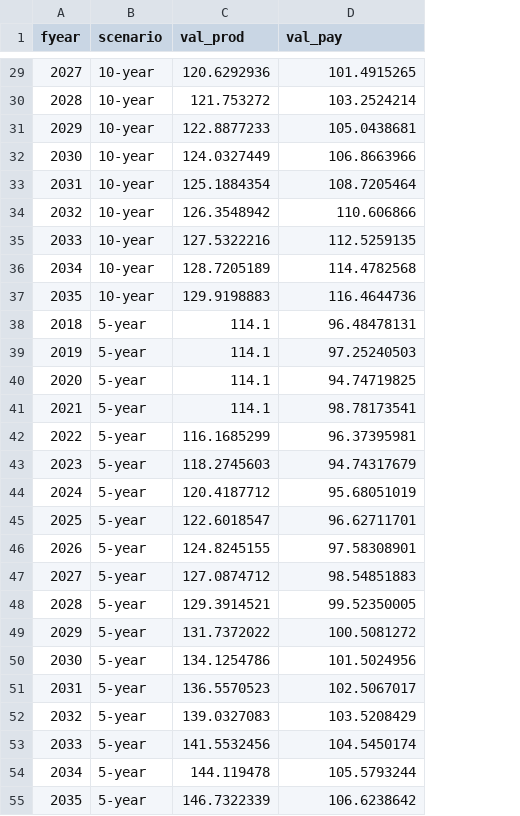
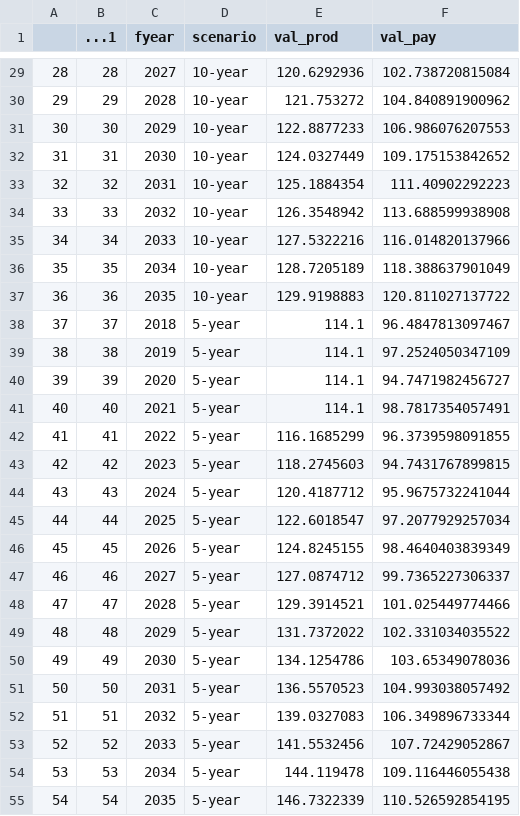
Before and after one commit to zeyadissa/budget_scenarios, a CSV file: const/growth_scenarios.csv, drawn as a sheet; only a part is shown, gaps mark what is left out; addresses are those after the commit; the diff covers the shown part only; the diff names each change by its address in the sheet, - before the commit and + after, or states it on an @@ line.

```diff
--- a/const/growth_scenarios.csv
+++ b/const/growth_scenarios.csv
+column A, rows 29-55: 28 | 29 | 30 | 31 | 32 | 33 | 34 | 35 | 36 | 37 | 38 | 39 | 40 | 41 | 42 | 43 | 44 | 45 | 46 | 47 | 48 | 49 | 50 | 51 | 52 | 53 | 54
+column B (...1), rows 29-55: 28 | 29 | 30 | 31 | 32 | 33 | 34 | 35 | 36 | 37 | 38 | 39 | 40 | 41 | 42 | 43 | 44 | 45 | 46 | 47 | 48 | 49 | 50 | 51 | 52 | 53 | 54
-F29 (val_pay): 101.4915265
+F29 (val_pay): 102.738720815084
-F30 (val_pay): 103.2524214
+F30 (val_pay): 104.840891900962
-F31 (val_pay): 105.0438681
+F31 (val_pay): 106.986076207553
-F32 (val_pay): 106.8663966
+F32 (val_pay): 109.175153842652
-F33 (val_pay): 108.7205464
+F33 (val_pay): 111.40902292223
-F34 (val_pay): 110.606866
+F34 (val_pay): 113.688599938908
-F35 (val_pay): 112.5259135
+F35 (val_pay): 116.014820137966
-F36 (val_pay): 114.4782568
+F36 (val_pay): 118.388637901049
-F37 (val_pay): 116.4644736
+F37 (val_pay): 120.811027137722
-F38 (val_pay): 96.48478131
+F38 (val_pay): 96.4847813097467
-F39 (val_pay): 97.25240503
+F39 (val_pay): 97.2524050347109
-F40 (val_pay): 94.74719825
+F40 (val_pay): 94.7471982456727
-F41 (val_pay): 98.78173541
+F41 (val_pay): 98.7817354057491
-F42 (val_pay): 96.37395981
+F42 (val_pay): 96.3739598091855
-F43 (val_pay): 94.74317679
+F43 (val_pay): 94.7431767899815
-F44 (val_pay): 95.68051019
+F44 (val_pay): 95.9675732241044
-F45 (val_pay): 96.62711701
+F45 (val_pay): 97.2077929257034
-F46 (val_pay): 97.58308901
+F46 (val_pay): 98.4640403839349
-F47 (val_pay): 98.54851883
+F47 (val_pay): 99.7365227306337
-F48 (val_pay): 99.52350005
+F48 (val_pay): 101.025449774466
-F49 (val_pay): 100.5081272
+F49 (val_pay): 102.331034035522
-F50 (val_pay): 101.5024956
+F50 (val_pay): 103.65349078036
-F51 (val_pay): 102.5067017
+F51 (val_pay): 104.993038057492
-F52 (val_pay): 103.5208429
+F52 (val_pay): 106.349896733344
-F53 (val_pay): 104.5450174
+F53 (val_pay): 107.72429052867
-F54 (val_pay): 105.5793244
+F54 (val_pay): 109.116446055438
-F55 (val_pay): 106.6238642
+F55 (val_pay): 110.526592854195
```
Also changed, not shown: 27 edited cells elsewhere in this file, 1 other file.
